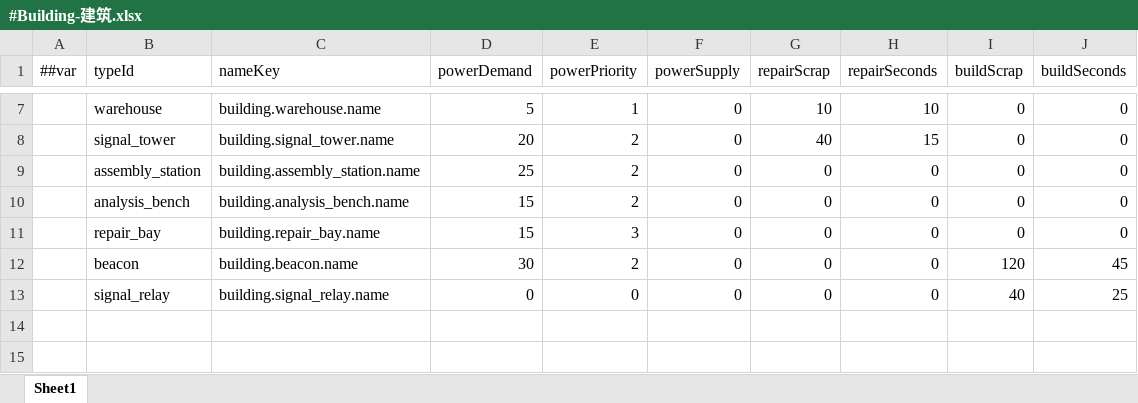
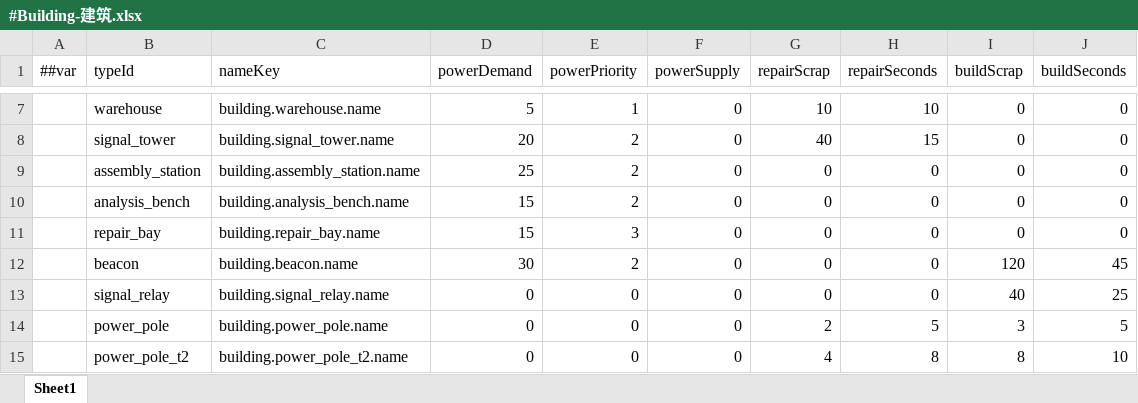
Before and after one commit to silencebin1993/TEngine, an Excel workbook: Configs/GameConfig/Datas/fg/#Building-建筑.xlsx, sheet Sheet1, drawn as a sheet; only a part is shown, gaps mark what is left out; values as stored, in another font and other column widths than the file's, no borders; the diff names each change by its address in the sheet, - before the commit and + after, or states it on an @@ line.

```diff
--- a/Configs/GameConfig/Datas/fg/#Building-建筑.xlsx (sheet Sheet1)
+++ b/Configs/GameConfig/Datas/fg/#Building-建筑.xlsx (sheet Sheet1)
+row 14:  | power_pole | building.power_pole.name | 0 | 0 | 0 | 2 | 5 | 3 | 5
+row 15:  | power_pole_t2 | building.power_pole_t2.name | 0 | 0 | 0 | 4 | 8 | 8 | 10
```
Also changed, not shown: Configs/GameConfig/Datas/fg/#BuildingGrid-建筑格网属性.xlsx, Configs/GameConfig/Datas/fg/#CodexEntry-机制图鉴条目.xlsx, 46 other files.
